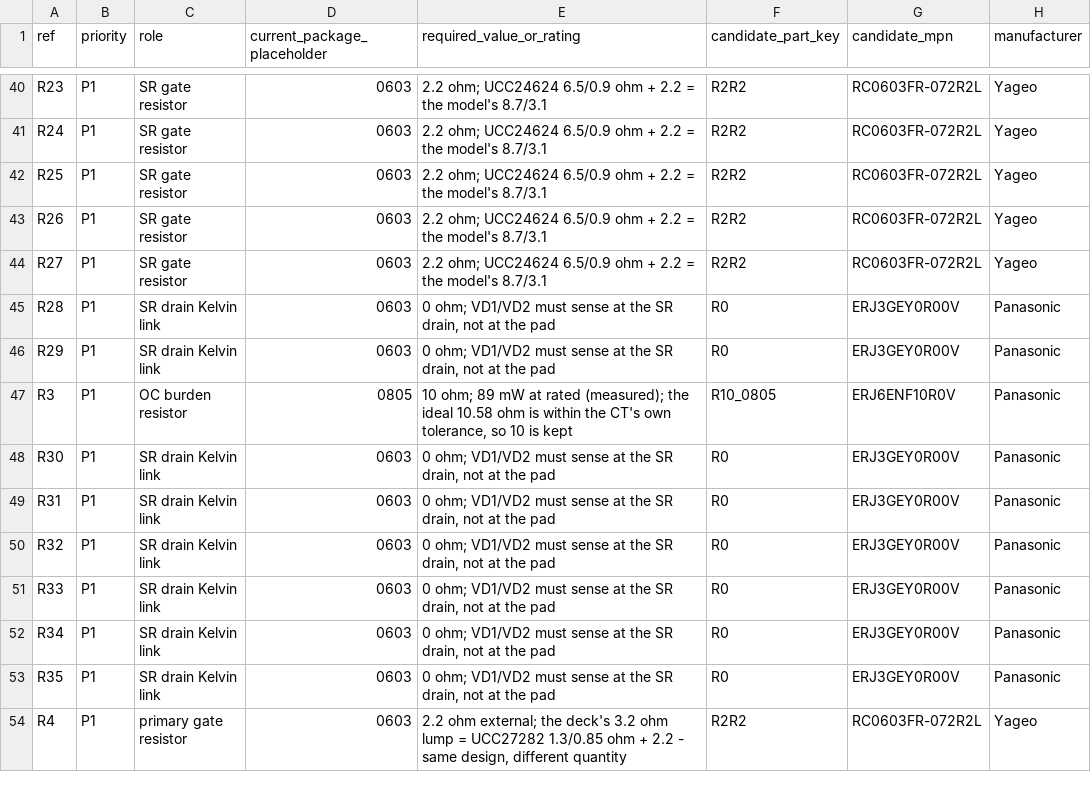
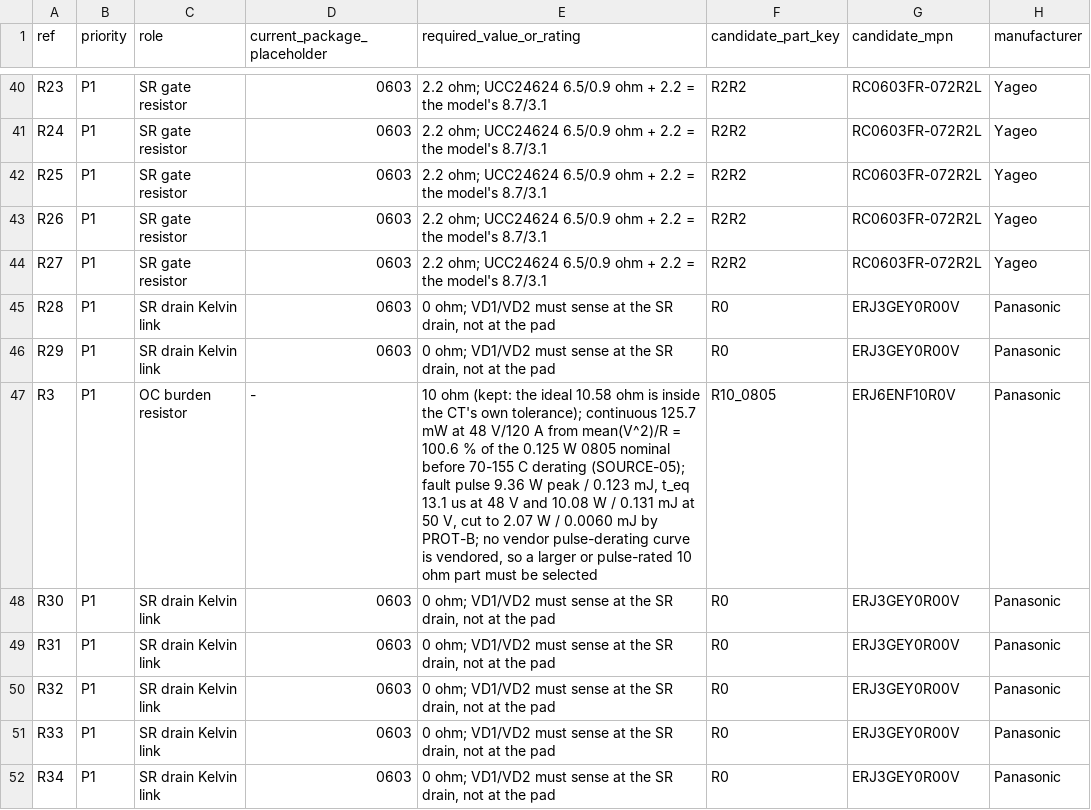
Before and after one commit to czy0126/CZY, a CSV file: docs/D1_EXECUTION_KIT/templates/vendor_candidate_matrix_61.csv, drawn as a sheet; only a part is shown, gaps mark what is left out; the shorter side is filled out with more unchanged rows; the diff names each change by its address in the sheet, - before the commit and + after, or states it on an @@ line.

```diff
--- a/docs/D1_EXECUTION_KIT/templates/vendor_candidate_matrix_61.csv
+++ b/docs/D1_EXECUTION_KIT/templates/vendor_candidate_matrix_61.csv
-D47 (current_package_placeholder): 0805
+D47 (current_package_placeholder): -
-E47 (required_value_or_rating): 10 ohm; 89 mW at rated (measured); the ideal 10.58 ohm is within the CT's own tolerance, so 10 is kept
+E47 (required_value_or_rating): 10 ohm (kept: the ideal 10.58 ohm is inside the CT's own tolerance); continuous 125.7 mW at 48 V/120 A from mean(V^2)/R = 100.6 % of the 0.125 W 0805 nominal before 70-155 C derating (SOURCE-05); fault pulse 9.36 W peak / 0.123 mJ, t_eq 13.1 us at 48 V and 10.08 W / 0.131 mJ at 50 V, cut to 2.07 W / 0.0060 mJ by PROT-B; no vendor pulse-derating curve is vendored, so a larger or pulse-rated 10 ohm part must be selected
```
Also changed, not shown: design/v3/bom/bom_draft.csv, docs/D1_EXECUTION_KIT/templates/supplier_seed_61.csv, 38 other files.
